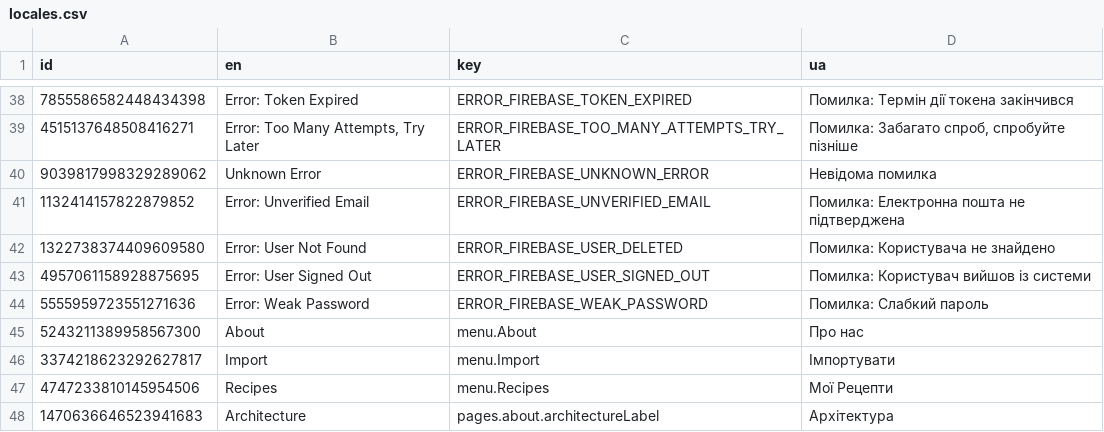
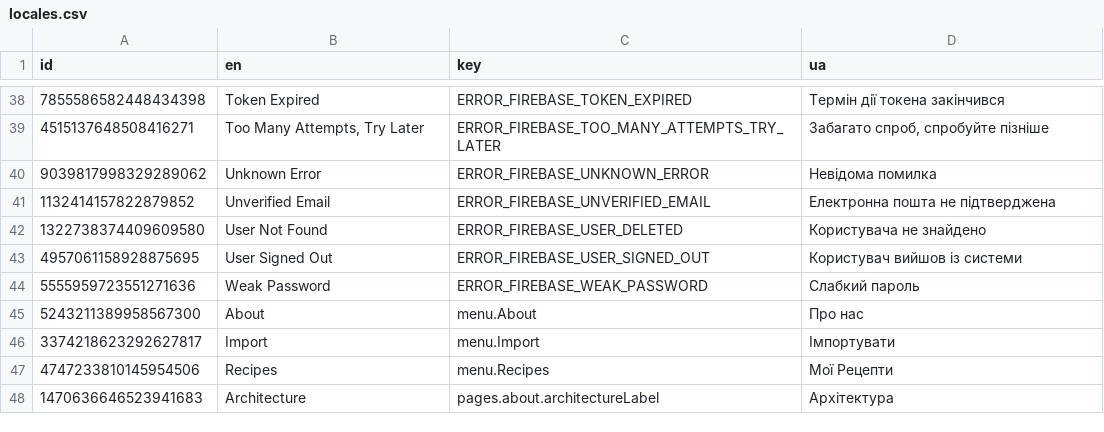
Before and after one commit to pustovitDmytro/tastoria, a CSV file: src/locales/locales.csv, drawn as a sheet; only a part is shown, gaps mark what is left out; the diff covers the shown part only.

Commit message:
Fix: localization for errors

```diff
--- a/src/locales/locales.csv
+++ b/src/locales/locales.csv
@@ -38,8 +38,8 @@ id,en,key,ua
-7855586582448434398,Error: Token Expired,ERROR_FIREBASE_TOKEN_EXPIRED,Помилка: Термін дії токена закінчився
-4515137648508416271,"Error: Too Many Attempts, Try Later",ERROR_FIREBASE_TOO_MANY_ATTEMPTS_TRY_LATER,"Помилка: Забагато спроб, спробуйте пізніше"
+7855586582448434398,Token Expired,ERROR_FIREBASE_TOKEN_EXPIRED,Термін дії токена закінчився
+4515137648508416271,"Too Many Attempts, Try Later",ERROR_FIREBASE_TOO_MANY_ATTEMPTS_TRY_LATER,"Забагато спроб, спробуйте пізніше"
 9039817998329289062,Unknown Error,ERROR_FIREBASE_UNKNOWN_ERROR,Невідома помилка
-1132414157822879852,Error: Unverified Email,ERROR_FIREBASE_UNVERIFIED_EMAIL,Помилка: Електронна пошта не підтверджена
-1322738374409609580,Error: User Not Found,ERROR_FIREBASE_USER_DELETED,Помилка: Користувача не знайдено
-4957061158928875695,Error: User Signed Out,ERROR_FIREBASE_USER_SIGNED_OUT,Помилка: Користувач вийшов із системи
-5555959723551271636,Error: Weak Password,ERROR_FIREBASE_WEAK_PASSWORD,Помилка: Слабкий пароль
+1132414157822879852,Unverified Email,ERROR_FIREBASE_UNVERIFIED_EMAIL,Електронна пошта не підтверджена
+1322738374409609580,User Not Found,ERROR_FIREBASE_USER_DELETED,Користувача не знайдено
+4957061158928875695,User Signed Out,ERROR_FIREBASE_USER_SIGNED_OUT,Користувач вийшов із системи
+5555959723551271636,Weak Password,ERROR_FIREBASE_WEAK_PASSWORD,Слабкий пароль
 5243211389958567300,About,menu.About,Про нас
```
Also changed, not shown: 32 edited cells elsewhere in this file, 1 other file.
